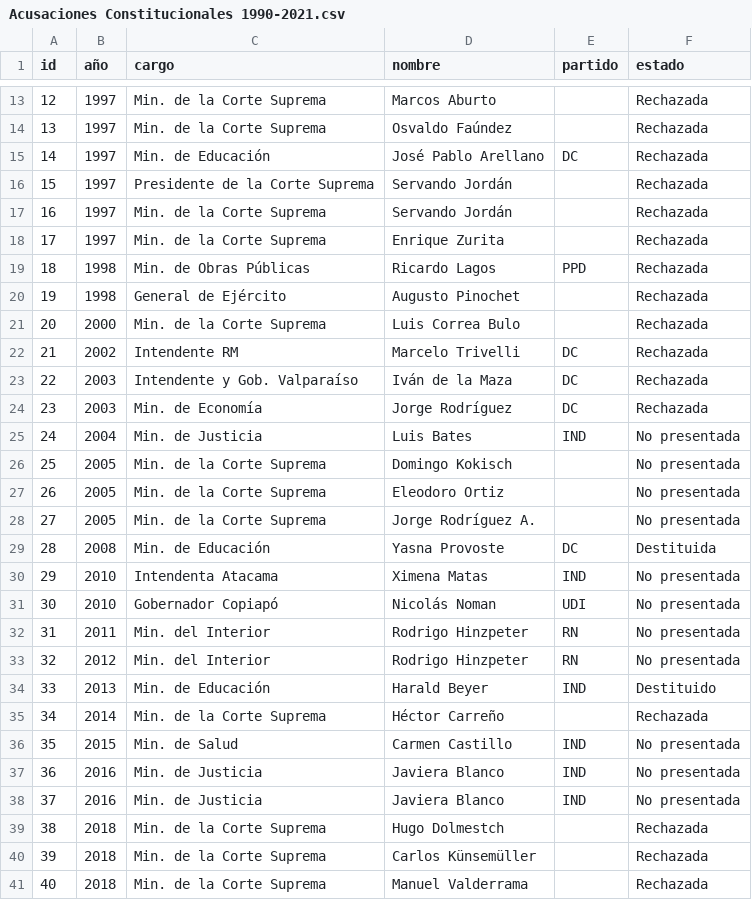
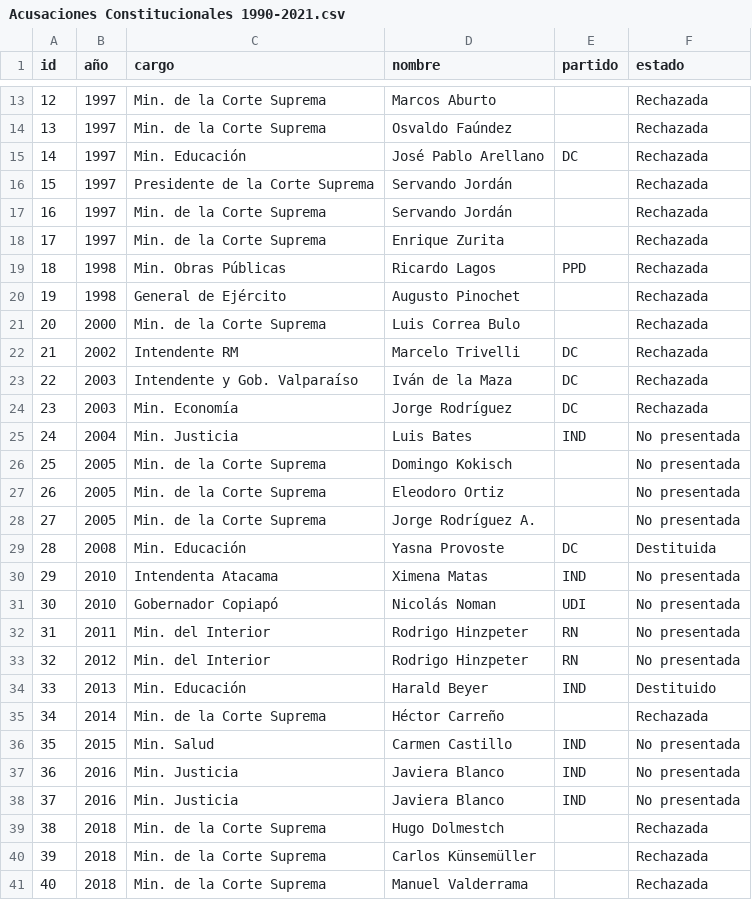
Before and after one commit to tresquintos/candidatos, a CSV file: Acusaciones Constitucionales 1990-2021.csv, drawn as a sheet; only a part is shown, gaps mark what is left out; the diff covers the shown part only.

```diff
--- a/Acusaciones Constitucionales 1990-2021.csv
+++ b/Acusaciones Constitucionales 1990-2021.csv
@@ -14,3 +14,3 @@
 13,1997,Min. de la Corte Suprema,Osvaldo Faúndez,,Rechazada
-14,1997,Min. de Educación,José Pablo Arellano,DC,Rechazada
+14,1997,Min. Educación,José Pablo Arellano,DC,Rechazada
 15,1997,Presidente de la Corte Suprema,Servando Jordán,,Rechazada
@@ -18,3 +18,3 @@
 17,1997,Min. de la Corte Suprema,Enrique Zurita,,Rechazada
-18,1998,Min. de Obras Públicas,Ricardo Lagos,PPD,Rechazada
+18,1998,Min. Obras Públicas,Ricardo Lagos,PPD,Rechazada
 19,1998,General de Ejército,Augusto Pinochet,,Rechazada
@@ -23,4 +23,4 @@
 22,2003,Intendente y Gob. Valparaíso,Iván de la Maza,DC,Rechazada
-23,2003,Min. de Economía,Jorge Rodríguez,DC,Rechazada
-24,2004,Min. de Justicia,Luis Bates,IND,No presentada
+23,2003,Min. Economía,Jorge Rodríguez,DC,Rechazada
+24,2004,Min. Justicia,Luis Bates,IND,No presentada
 25,2005,Min. de la Corte Suprema,Domingo Kokisch,,No presentada
@@ -28,3 +28,3 @@
 27,2005,Min. de la Corte Suprema,Jorge Rodríguez A.,,No presentada
-28,2008,Min. de Educación,Yasna Provoste,DC,Destituida
+28,2008,Min. Educación,Yasna Provoste,DC,Destituida
 29,2010,Intendenta Atacama,Ximena Matas,IND,No presentada
@@ -33,7 +33,7 @@
 32,2012,Min. del Interior,Rodrigo Hinzpeter,RN,No presentada
-33,2013,Min. de Educación,Harald Beyer,IND,Destituido
+33,2013,Min. Educación,Harald Beyer,IND,Destituido
 34,2014,Min. de la Corte Suprema,Héctor Carreño,,Rechazada
-35,2015,Min. de Salud,Carmen Castillo,IND,No presentada
-36,2016,Min. de Justicia,Javiera Blanco,IND,No presentada
-37,2016,Min. de Justicia,Javiera Blanco,IND,No presentada
+35,2015,Min. Salud,Carmen Castillo,IND,No presentada
+36,2016,Min. Justicia,Javiera Blanco,IND,No presentada
+37,2016,Min. Justicia,Javiera Blanco,IND,No presentada
 38,2018,Min. de la Corte Suprema,Hugo Dolmestch,,Rechazada
```
Also changed, not shown: 7 edited cells elsewhere in this file, Interpelaciones 2006-2021.csv.
